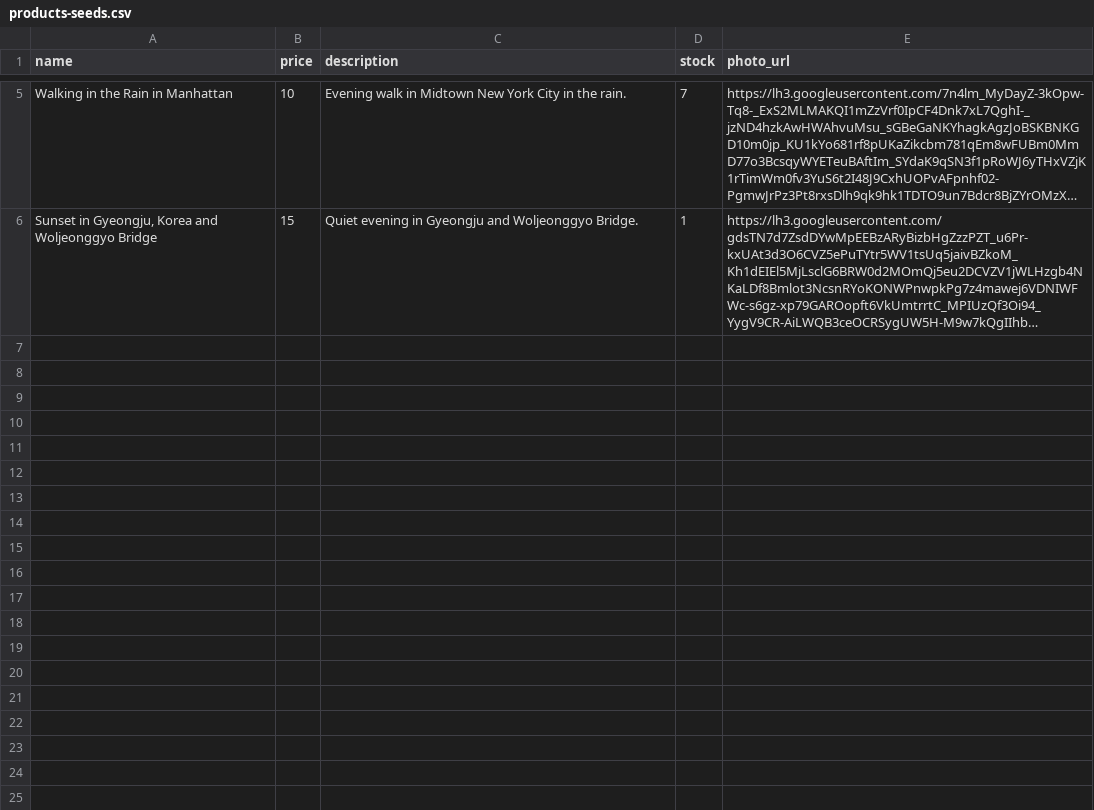
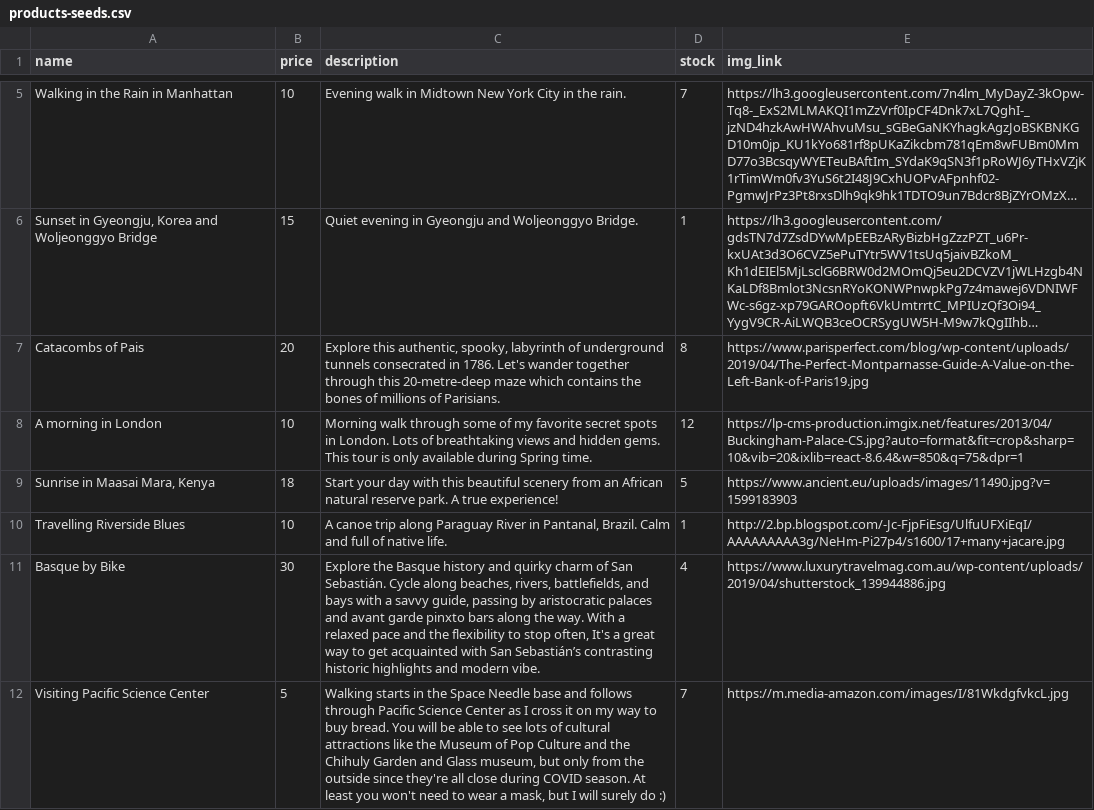
Before and after one commit to Jing-321/betsy, a CSV file: db/products-seeds.csv, drawn as a sheet; only a part is shown, gaps mark what is left out; long unchanged cells end in …; the diff names each change by its address in the sheet, - before the commit and + after, or states it on an @@ line.

Commit message:
added review seed file

```diff
--- a/db/products-seeds.csv
+++ b/db/products-seeds.csv
-E1: photo_url
+E1: img_link
+row 7: Catacombs of Pais | 20 | Explore this authentic, spooky, labyrinth of underground tunnels consecrated in 1786. Let's wander together through this 20-metre-deep maze which contains the bones of millions of Parisians. | 8 | https://www.parisperfect.com/blog/wp-content/uploads/2019/04/The-Perfect-Montparnasse-Guide-A-Value-on-the-Left-Bank-of-Paris19.jpg
+row 8: A morning in London | 10 | Morning walk through some of my favorite secret spots in London. Lots of breathtaking views and hidden gems. This tour is only available during Spring time. | 12 | https://lp-cms-production.imgix.net/features/2013/04/Buckingham-Palace-CS.jpg?auto=format&fit=crop&sharp=10&vib=20&ixlib=react-8.6.4&w=850&q=75&dpr=1
+row 9: Sunrise in Maasai Mara, Kenya | 18 | Start your day with this beautiful scenery from an African natural reserve park. A true experience! | 5 | https://www.ancient.eu/uploads/images/11490.jpg?v=1599183903
+row 10: Travelling Riverside Blues | 10 | A canoe trip along Paraguay River in Pantanal, Brazil. Calm and full of native life. | 1 | http://2.bp.blogspot.com/-Jc-FjpFiEsg/UlfuUFXiEqI/AAAAAAAAA3g/NeHm-Pi27p4/s1600/17+many+jacare.jpg
+row 11: Basque by Bike | 30 | Explore the Basque history and quirky charm of San Sebastián. Cycle along beaches, rivers, battlefields, and bays with a savvy guide, passing by aristocratic palaces and avant garde pinxto bars along the way. With a relaxed pace and the flexibility to stop often, It's a great way to get acquainted with San Sebastián’s contrasting historic highlights and modern vibe. | 4 | https://www.luxurytravelmag.com.au/wp-content/uploads/2019/04/shutterstock_139944886.jpg
+row 12: Visiting Pacific Science Center | 5 | Walking starts in the Space Needle base and follows through Pacific Science Center as I cross it on my way to buy bread. You will be able to see lots of cultural attractions like the Museum of Pop Culture and the Chihuly Garden and Glass museum, but only from the outside since they're all close during COVID season. At least you won't need to wear a mask, but I will surely do :) | 7 | https://m.media-amazon.com/images/I/81WkdgfvkcL.jpg
```
Also changed, not shown: 1 other file.
